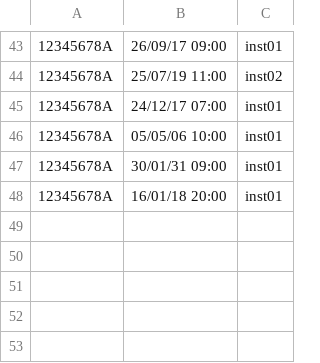
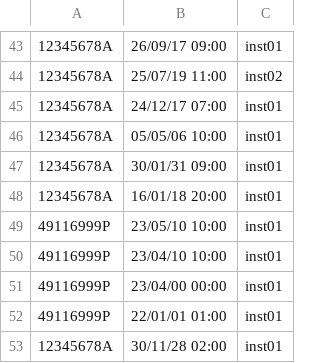
Before and after one commit to parraesp/Proyecto, a CSV file: src/files/reservas.csv, drawn as a sheet; only a part is shown, gaps mark what is left out.

```diff
--- a/src/files/reservas.csv
+++ b/src/files/reservas.csv
@@ -48 +48,6 @@
 12345678A	16/01/18 20:00	inst01
+49116999P	23/05/10 10:00	inst01
+49116999P	23/04/10 10:00	inst01
+49116999P	23/04/00 00:00	inst01
+49116999P	22/01/01 01:00	inst01
+12345678A	30/11/28 02:00	inst01
```
Also changed, not shown: src/files/profesores.csv, src/files/socios.csv, 38 other files.
